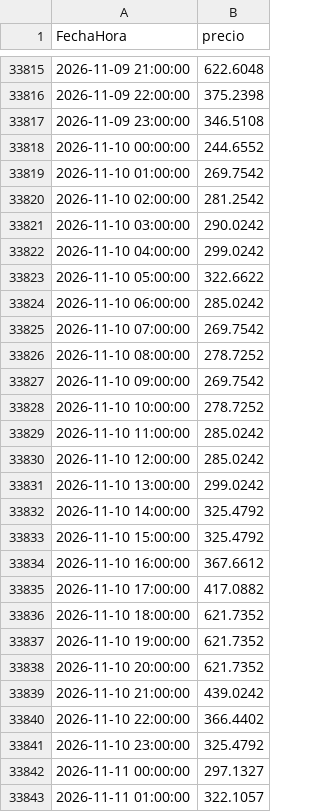
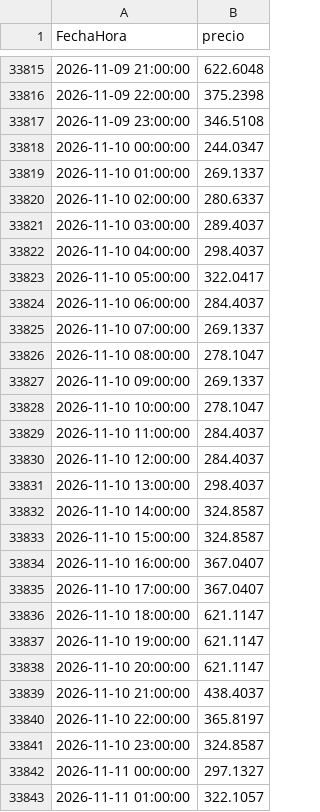
Before and after one commit to tomasjuca1-sudo/VatioPlan, a CSV file: data/precio_bolsa.csv, drawn as a sheet; only a part is shown, gaps mark what is left out; the diff covers the shown part only.

```diff
--- a/data/precio_bolsa.csv
+++ b/data/precio_bolsa.csv
@@ -33817,26 +33817,26 @@ FechaHora,precio
 2026-11-09 23:00:00,346.5108
-2026-11-10 00:00:00,244.6552
-2026-11-10 01:00:00,269.7542
-2026-11-10 02:00:00,281.2542
-2026-11-10 03:00:00,290.0242
-2026-11-10 04:00:00,299.0242
-2026-11-10 05:00:00,322.6622
-2026-11-10 06:00:00,285.0242
-2026-11-10 07:00:00,269.7542
-2026-11-10 08:00:00,278.7252
-2026-11-10 09:00:00,269.7542
-2026-11-10 10:00:00,278.7252
-2026-11-10 11:00:00,285.0242
-2026-11-10 12:00:00,285.0242
-2026-11-10 13:00:00,299.0242
-2026-11-10 14:00:00,325.4792
-2026-11-10 15:00:00,325.4792
-2026-11-10 16:00:00,367.6612
-2026-11-10 17:00:00,417.0882
-2026-11-10 18:00:00,621.7352
-2026-11-10 19:00:00,621.7352
-2026-11-10 20:00:00,621.7352
-2026-11-10 21:00:00,439.0242
-2026-11-10 22:00:00,366.4402
-2026-11-10 23:00:00,325.4792
+2026-11-10 00:00:00,244.0347
+2026-11-10 01:00:00,269.1337
+2026-11-10 02:00:00,280.6337
+2026-11-10 03:00:00,289.4037
+2026-11-10 04:00:00,298.4037
+2026-11-10 05:00:00,322.0417
+2026-11-10 06:00:00,284.4037
+2026-11-10 07:00:00,269.1337
+2026-11-10 08:00:00,278.1047
+2026-11-10 09:00:00,269.1337
+2026-11-10 10:00:00,278.1047
+2026-11-10 11:00:00,284.4037
+2026-11-10 12:00:00,284.4037
+2026-11-10 13:00:00,298.4037
+2026-11-10 14:00:00,324.8587
+2026-11-10 15:00:00,324.8587
+2026-11-10 16:00:00,367.0407
+2026-11-10 17:00:00,367.0407
+2026-11-10 18:00:00,621.1147
+2026-11-10 19:00:00,621.1147
+2026-11-10 20:00:00,621.1147
+2026-11-10 21:00:00,438.4037
+2026-11-10 22:00:00,365.8197
+2026-11-10 23:00:00,324.8587
 2026-11-11 00:00:00,297.1327
```
Also changed, not shown: 24 added rows elsewhere in this file, data/AporEner.csv, salidas/evaluacion.csv, 16 other files.
